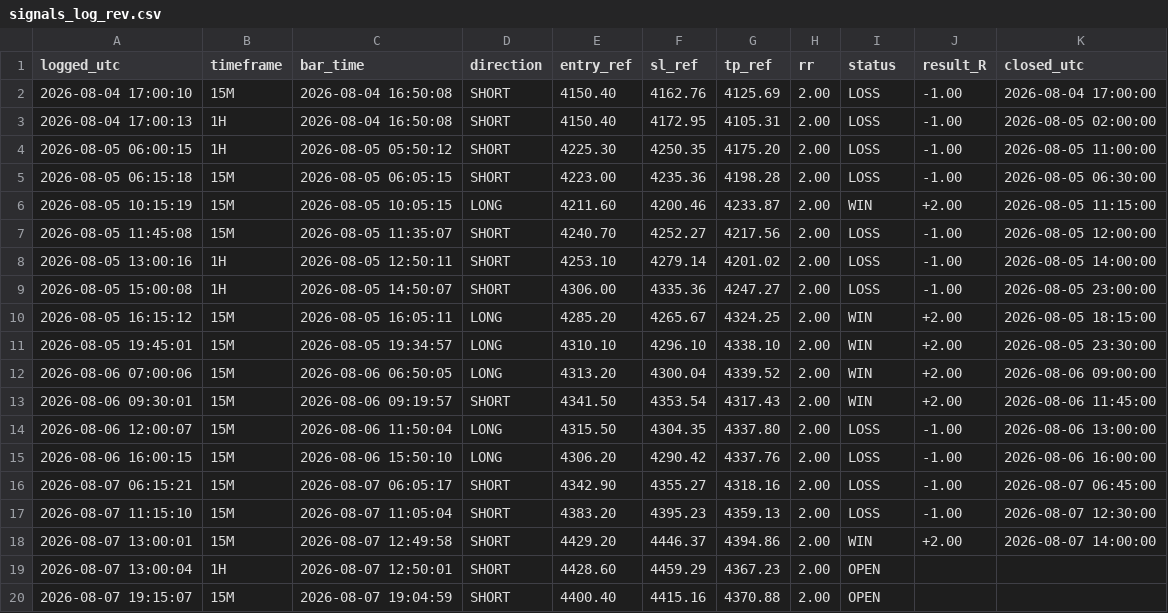
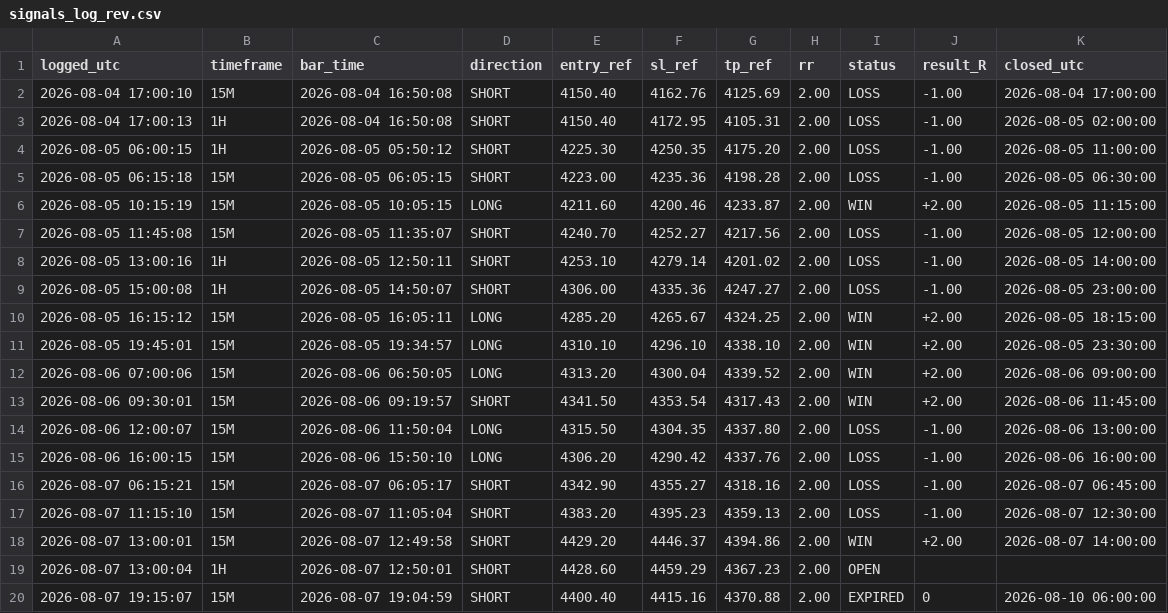
Before and after one commit to Edoardotrade/-xauusd-signal-bot, a CSV file: signals_log_rev.csv, drawn as a sheet.

Commit message:
log/stato: aggiornamento (engine)

```diff
--- a/signals_log_rev.csv
+++ b/signals_log_rev.csv
@@ -19,2 +19,2 @@ logged_utc,timeframe,bar_time,direction,entry_ref,sl_ref,tp_ref,rr,status,result
 2026-08-07 13:00:04,1H,2026-08-07 12:50:01,SHORT,4428.60,4459.29,4367.23,2.00,OPEN,,
-2026-08-07 19:15:07,15M,2026-08-07 19:04:59,SHORT,4400.40,4415.16,4370.88,2.00,OPEN,,
+2026-08-07 19:15:07,15M,2026-08-07 19:04:59,SHORT,4400.40,4415.16,4370.88,2.00,EXPIRED,0,2026-08-10 06:00:00
```
